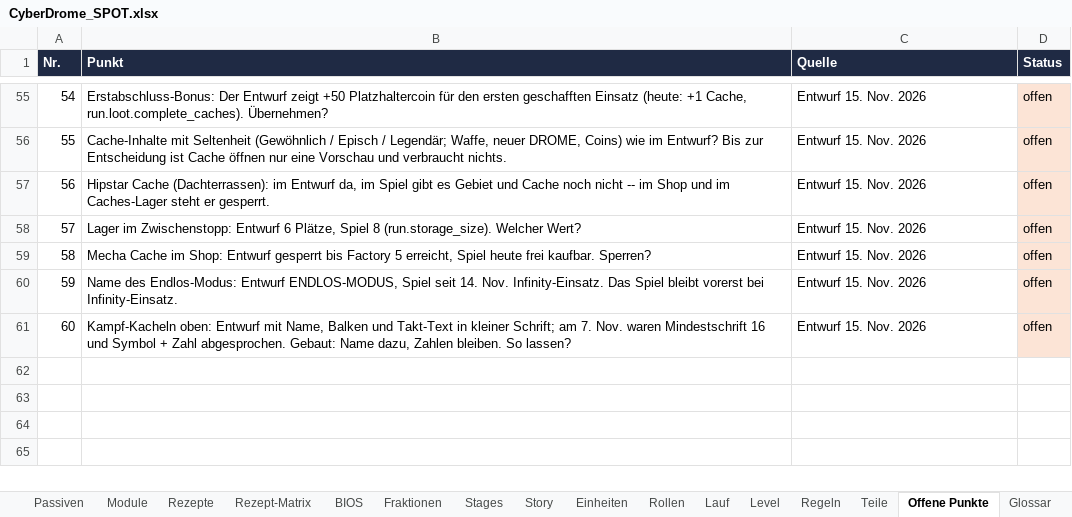
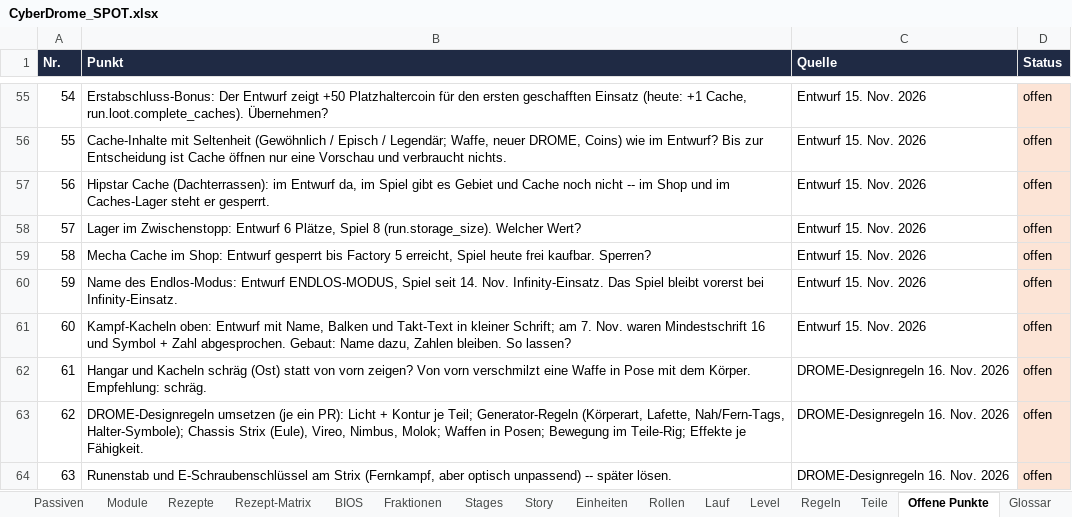
Before and after one commit to Longuspong/CyberDrome, an Excel workbook: docs/spot/CyberDrome_SPOT.xlsx, sheet Offene Punkte, drawn as a sheet; only a part is shown, gaps mark what is left out; values as stored, in another font and other column widths than the file's, no borders; the diff names each change by its address in the sheet, - before the commit and + after, or states it on an @@ line.

```diff
--- a/docs/spot/CyberDrome_SPOT.xlsx (sheet Offene Punkte)
+++ b/docs/spot/CyberDrome_SPOT.xlsx (sheet Offene Punkte)
+row 62: 61 | Hangar und Kacheln schräg (Ost) statt von vorn zeigen? Von vorn verschmilzt eine Waffe in Pose mit dem Körper. Empfehlung: schräg. | DROME-Designregeln 16. Nov. 2026 | offen
+row 63: 62 | DROME-Designregeln umsetzen (je ein PR): Licht + Kontur je Teil; Generator-Regeln (Körperart, Lafette, Nah/Fern-Tags, Halter-Symbole); Chassis Strix (Eule), Vireo, Nimbus, Molok; Waffen in Posen; Bewegung im Teile-Rig; Effekte je Fähigkeit. | DROME-Designregeln 16. Nov. 2026 | offen
+row 64: 63 | Runenstab und E-Schraubenschlüssel am Strix (Fernkampf, aber optisch unpassend) -- später lösen. | DROME-Designregeln 16. Nov. 2026 | offen
```
Also changed, not shown: sheet Eckpunkte, 9 other files.
